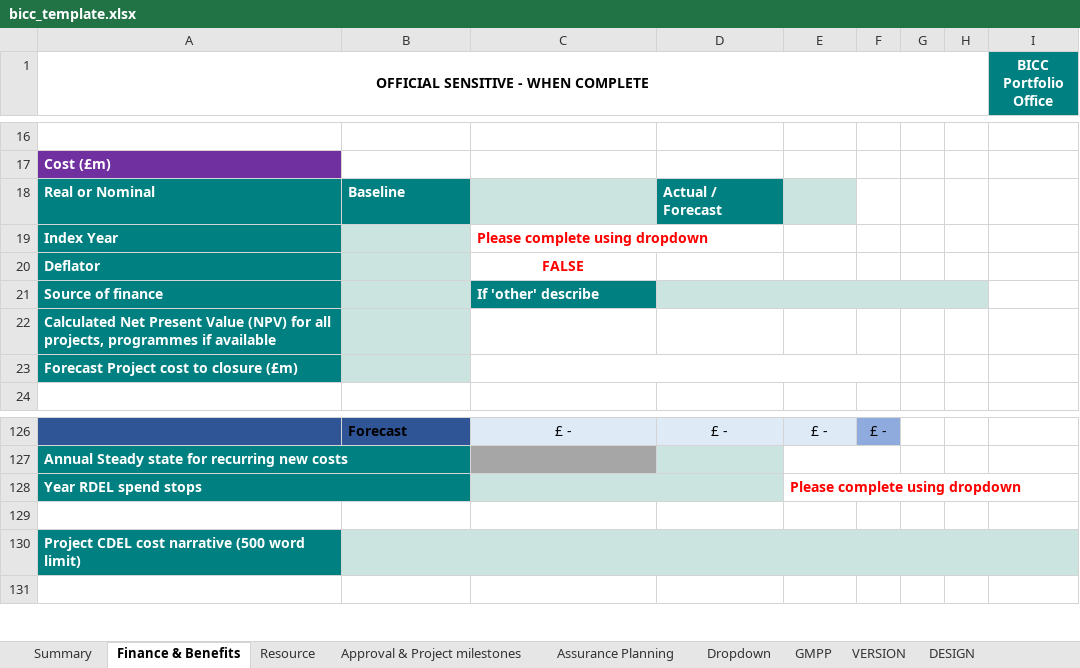
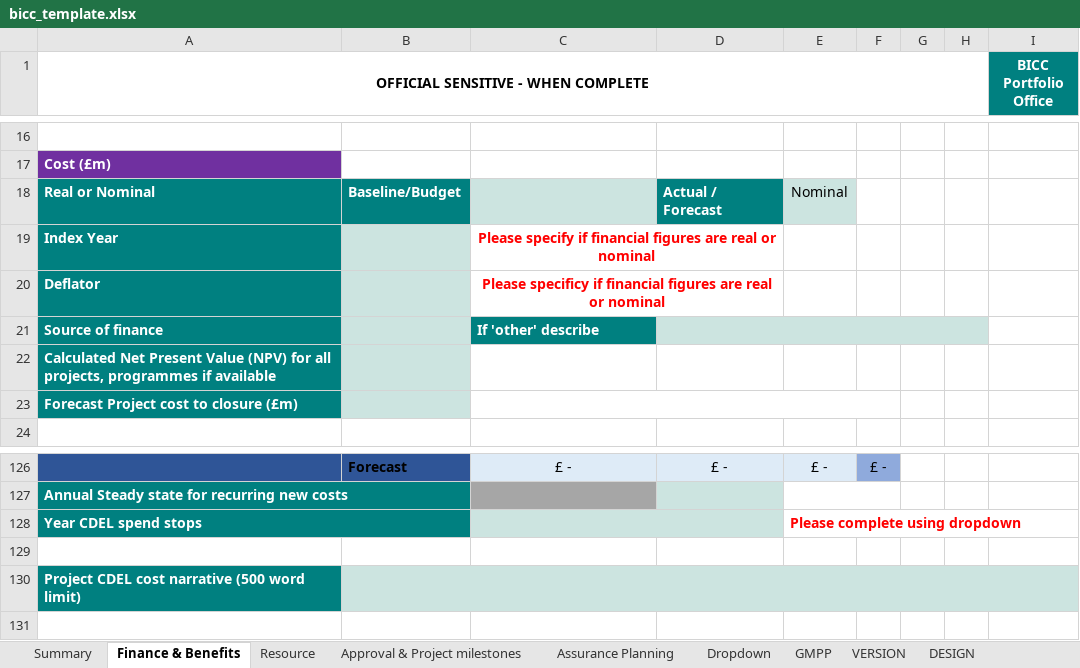
Before and after one commit to department-for-transport-public/bcompiler_datamap_files, an Excel workbook: bicc_template.xlsx, sheet Finance & Benefits, drawn as a sheet; only a part is shown, gaps mark what is left out; values as stored, in another font and other column widths than the file's, no borders; charts and pictures and conditional formats not drawn; the diff names each change by its address in the sheet, - before the commit and + after, or states it on an @@ line.

```diff
--- a/bicc_template.xlsx (sheet Finance & Benefits)
+++ b/bicc_template.xlsx (sheet Finance & Benefits)
-B18: Baseline
+B18: Baseline/Budget
-E18: (empty)
+E18: Nominal
-C19: Please complete using dropdown
+C19: Please specify if financial figures are real or nominal
-C19 alignment: left
+C19 alignment: center
+C19:D19 merged
-C20: FALSE
+C20: Please specificy if financial figures are real or nominal
+C20:D20 merged
-A128: Year RDEL spend stops
+A128: Year CDEL spend stops
```
Also changed, not shown: sheet Approval & Project milestones, sheet Dropdown.
